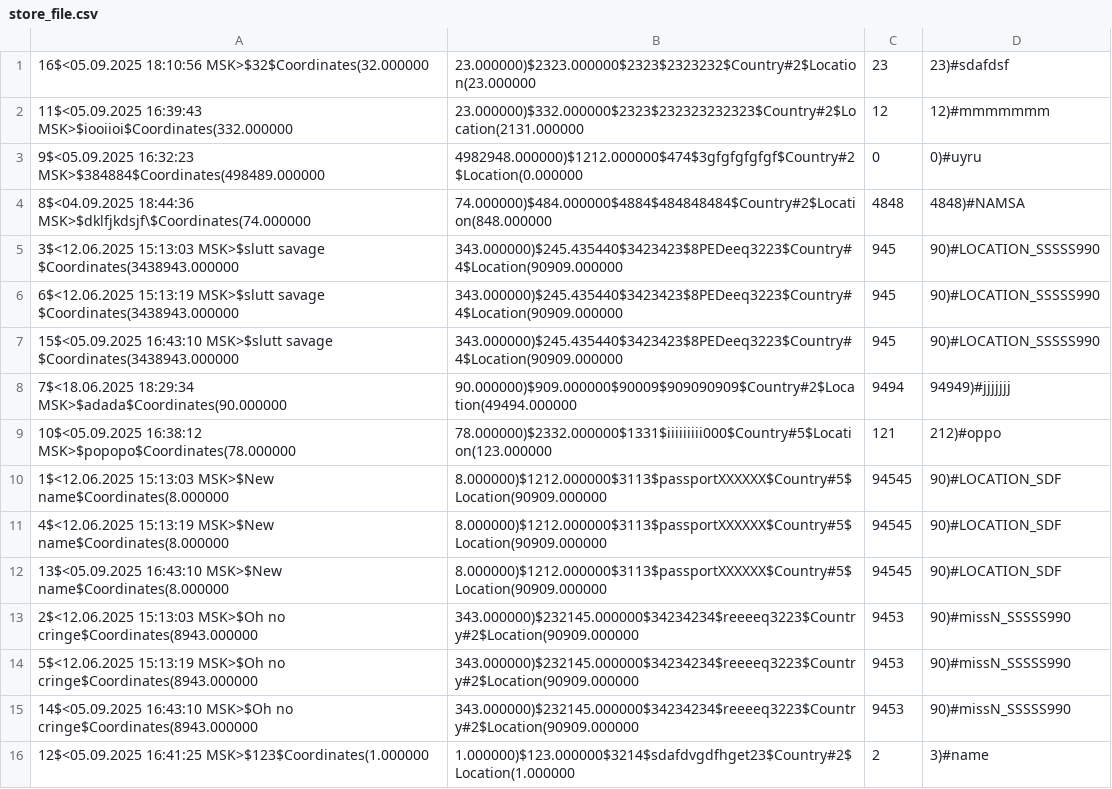
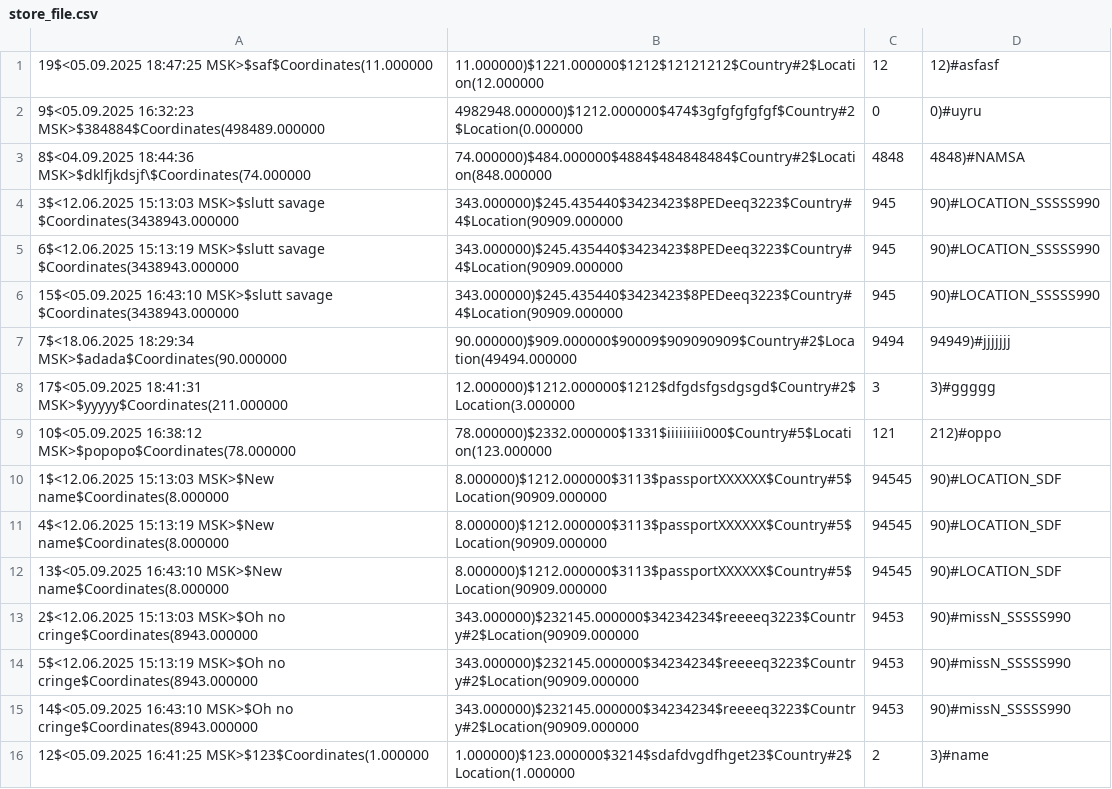
Before and after one commit to NXZAGE/prog_spring, a CSV file: localdir/store_file.csv, drawn as a sheet.

```diff
--- a/localdir/store_file.csv
+++ b/localdir/store_file.csv
@@ -1,3 +1,2 @@
-16$<05.09.2025 18:10:56 MSK>$32$Coordinates(32.000000,23.000000)$2323.000000$2323$2323232$Country#2$Location(23.000000,23,23)#sdafdsf
-11$<05.09.2025 16:39:43 MSK>$iooiioi$Coordinates(332.000000,23.000000)$332.000000$2323$232323232323$Country#2$Location(2131.000000,12,12)#mmmmmmm
+19$<05.09.2025 18:47:25 MSK>$saf$Coordinates(11.000000,11.000000)$1221.000000$1212$12121212$Country#2$Location(12.000000,12,12)#asfasf
 9$<05.09.2025 16:32:23 MSK>$384884$Coordinates(498489.000000,4982948.000000)$1212.000000$474$3gfgfgfgfgf$Country#2$Location(0.000000,0,0)#uyru
@@ -8,2 +7,3 @@
 7$<18.06.2025 18:29:34 MSK>$adada$Coordinates(90.000000,90.000000)$909.000000$90009$909090909$Country#2$Location(49494.000000,9494,94949)#jjjjjjj
+17$<05.09.2025 18:41:31 MSK>$yyyyy$Coordinates(211.000000,12.000000)$1212.000000$1212$dfgdsfgsdgsgd$Country#2$Location(3.000000,3,3)#ggggg
 10$<05.09.2025 16:38:12 MSK>$popopo$Coordinates(78.000000,78.000000)$2332.000000$1331$iiiiiiiii000$Country#5$Location(123.000000,121,212)#oppo
```
Also changed, not shown: 9 other files.
